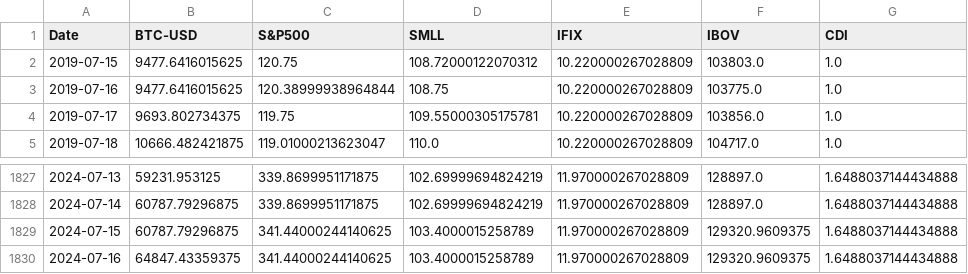
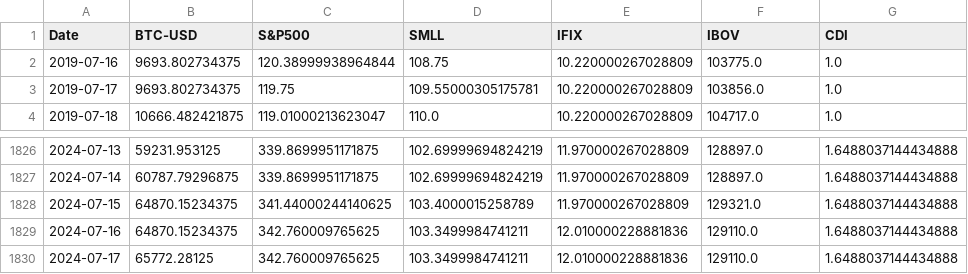
Before and after one commit to FCancella/Dashboard, a CSV file: generic_data.csv, drawn as a sheet; only a part is shown, gaps mark what is left out.

```diff
--- a/generic_data.csv
+++ b/generic_data.csv
@@ -1,4 +1,3 @@
 Date,BTC-USD,S&P500,SMLL,IFIX,IBOV,CDI
-2019-07-15,9477.6416015625,120.75,108.72000122070312,10.220000267028809,103803.0,1.0
-2019-07-16,9477.6416015625,120.38999938964844,108.75,10.220000267028809,103775.0,1.0
+2019-07-16,9693.802734375,120.38999938964844,108.75,10.220000267028809,103775.0,1.0
 2019-07-17,9693.802734375,119.75,109.55000305175781,10.220000267028809,103856.0,1.0
@@ -1828,3 +1827,4 @@ Date,BTC-USD,S&P500,SMLL,IFIX,IBOV,CDI
 2024-07-14,60787.79296875,339.8699951171875,102.69999694824219,11.970000267028809,128897.0,1.6488037144434888
-2024-07-15,60787.79296875,341.44000244140625,103.4000015258789,11.970000267028809,129320.9609375,1.6488037144434888
-2024-07-16,64847.43359375,341.44000244140625,103.4000015258789,11.970000267028809,129320.9609375,1.6488037144434888
+2024-07-15,64870.15234375,341.44000244140625,103.4000015258789,11.970000267028809,129321.0,1.6488037144434888
+2024-07-16,64870.15234375,342.760009765625,103.3499984741211,12.010000228881836,129110.0,1.6488037144434888
+2024-07-17,65772.28125,342.760009765625,103.3499984741211,12.010000228881836,129110.0,1.6488037144434888
```
Also changed, not shown: dividends_agenda.csv, 3 other files.
